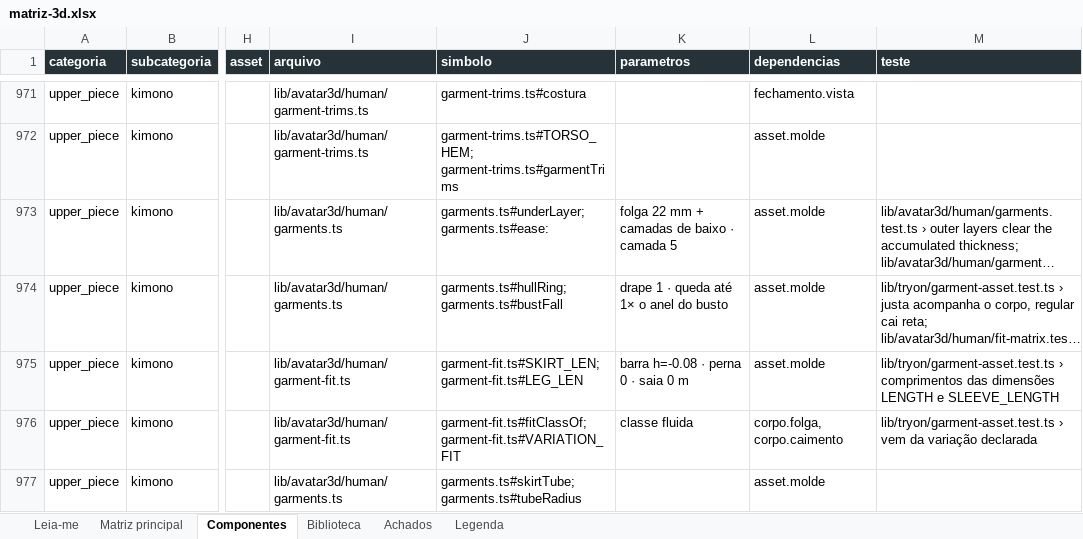
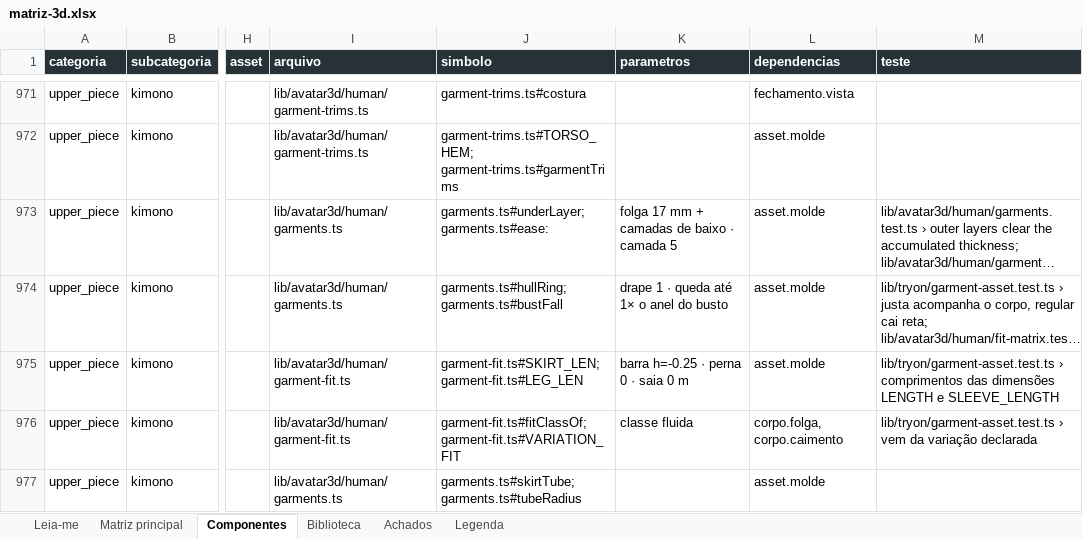
Before and after one commit to MatheusHaliski/tcc-2026-fashion-ai-backend, an Excel workbook: docs/avatar3d/matriz-3d/matriz-3d.xlsx, sheet Componentes, drawn as a sheet; only a part is shown, gaps mark what is left out; long unchanged cells end in …; values as stored, in another font and other column widths than the file's, no borders; the diff covers the shown part only; the diff names each change by its address in the sheet, - before the commit and + after, or states it on an @@ line.

```diff
--- a/docs/avatar3d/matriz-3d/matriz-3d.xlsx (sheet Componentes)
+++ b/docs/avatar3d/matriz-3d/matriz-3d.xlsx (sheet Componentes)
-K973 (parametros): folga 22 mm + camadas de baixo · camada 5
+K973 (parametros): folga 17 mm + camadas de baixo · camada 5
-K975 (parametros): barra h=-0.08 · perna 0 · saia 0 m
+K975 (parametros): barra h=-0.25 · perna 0 · saia 0 m
```
Also changed, not shown: 123 edited cells elsewhere in this sheet, sheet Matriz principal, sheet Achados, sheet Biblioteca, sheet Leia-me, 47 other files.
